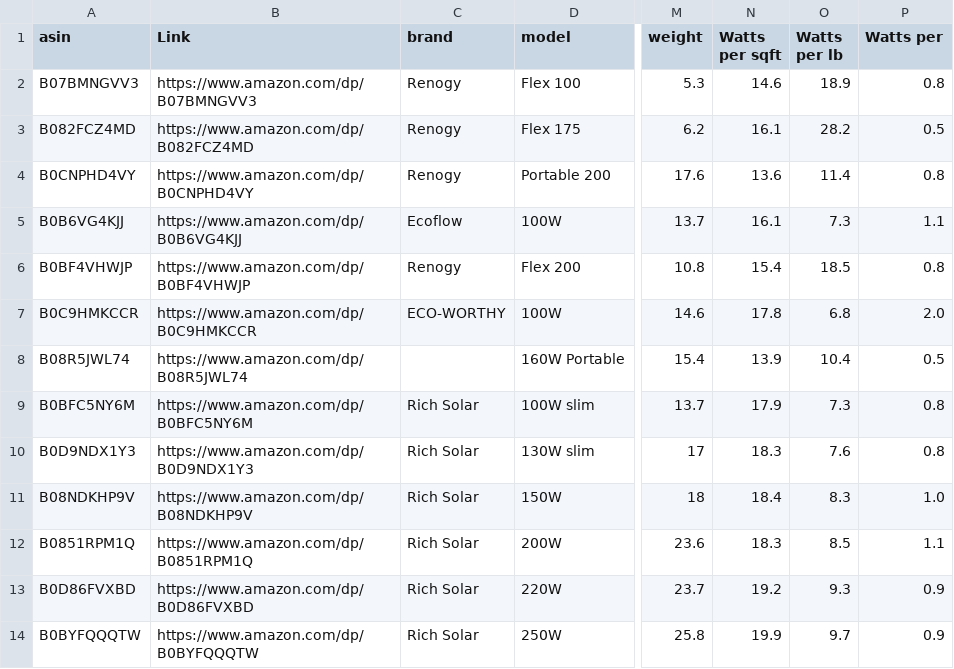
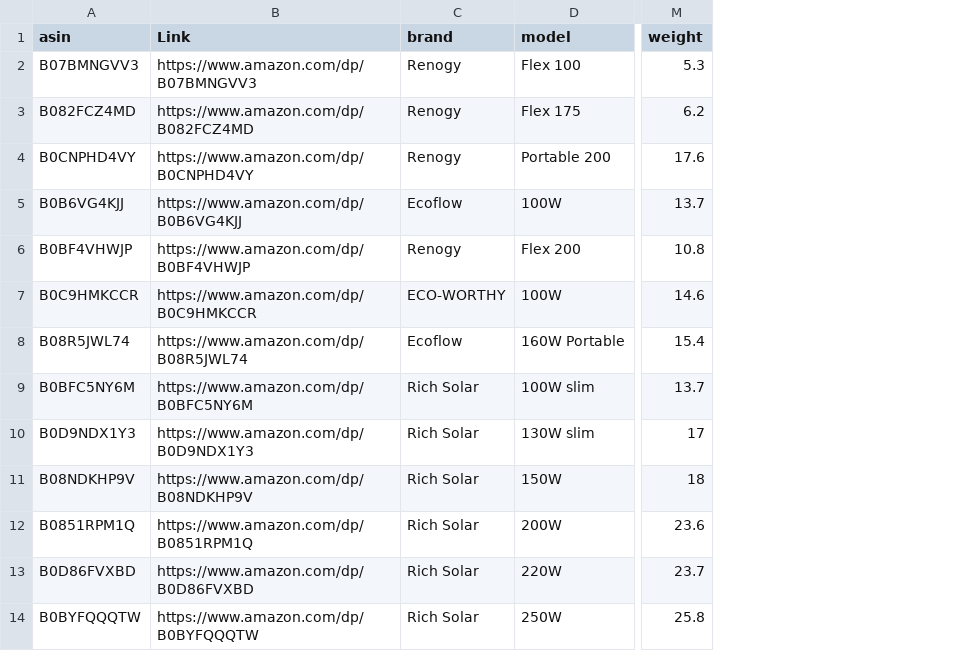
Before and after one commit to andinnovate/solar-specs-showdown, a CSV file: solar_panel_calcs.csv, drawn as a sheet; only a part is shown, gaps mark what is left out; the diff names each change by its address in the sheet, - before the commit and + after, or states it on an @@ line.

Commit message:
update sample data csv file

```diff
--- a/solar_panel_calcs.csv
+++ b/solar_panel_calcs.csv
-column N (Watts per sqft), rows 2-14: 14.6 | 16.1 | 13.6 | 16.1 | 15.4 | 17.8 | 13.9 | 17.9 | 18.3 | 18.4 | 18.3 | 19.2 | 19.9
-column O (Watts per lb), rows 2-14: 18.9 | 28.2 | 11.4 | 7.3 | 18.5 | 6.8 | 10.4 | 7.3 | 7.6 | 8.3 | 8.5 | 9.3 | 9.7
-column P (Watts per), rows 2-14: 0.8 | 0.5 | 0.8 | 1.1 | 0.8 | 2.0 | 0.5 | 0.8 | 0.8 | 1.0 | 1.1 | 0.9 | 0.9
-C8 (brand): (empty)
+C8 (brand): Ecoflow
```
